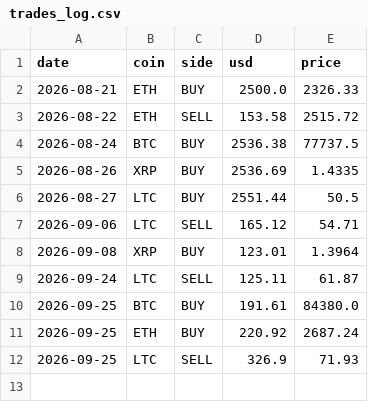
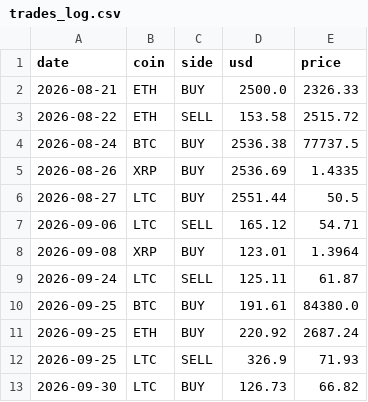
Before and after one commit to alexandrudominique-cyber/paper-bot-CL, a CSV file: trades_log.csv, drawn as a sheet; the diff names each change by its address in the sheet, - before the commit and + after, or states it on an @@ line.

```diff
--- a/trades_log.csv
+++ b/trades_log.csv
+row 13: 2026-09-30 | LTC | BUY | 126.73 | 66.82
```
Also changed, not shown: 2 other files.
